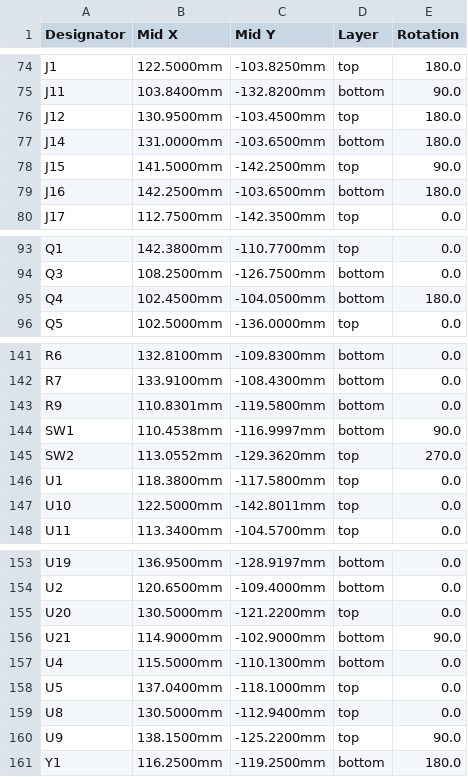
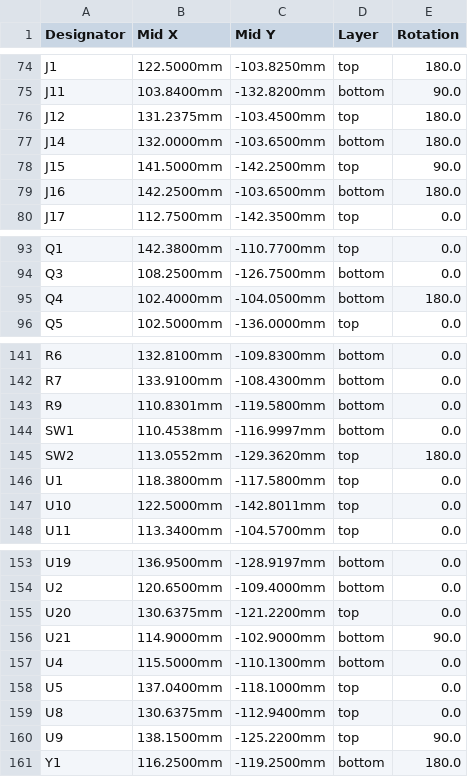
Before and after one commit to kfilipekk/iridium_drone, a CSV file: fab/CPL-NAVCORE-SoOP-economic.csv, drawn as a sheet; only a part is shown, gaps mark what is left out.

```diff
--- a/fab/CPL-NAVCORE-SoOP-economic.csv
+++ b/fab/CPL-NAVCORE-SoOP-economic.csv
@@ -75,4 +75,4 @@ J1,122.5000mm,-103.8250mm,top,180.0
 J11,103.8400mm,-132.8200mm,bottom,90.0
-J12,130.9500mm,-103.4500mm,top,180.0
-J14,131.0000mm,-103.6500mm,bottom,180.0
+J12,131.2375mm,-103.4500mm,top,180.0
+J14,132.0000mm,-103.6500mm,bottom,180.0
 J15,141.5000mm,-142.2500mm,top,90.0
@@ -94,3 +94,3 @@ Q1,142.3800mm,-110.7700mm,top,0.0
 Q3,108.2500mm,-126.7500mm,bottom,0.0
-Q4,102.4500mm,-104.0500mm,bottom,180.0
+Q4,102.4000mm,-104.0500mm,bottom,180.0
 Q5,102.5000mm,-136.0000mm,top,0.0
@@ -143,4 +143,4 @@ R7,133.9100mm,-108.4300mm,bottom,0.0
 R9,110.8301mm,-119.5800mm,bottom,0.0
-SW1,110.4538mm,-116.9997mm,bottom,90.0
-SW2,113.0552mm,-129.3620mm,top,270.0
+SW1,110.4538mm,-116.9997mm,bottom,0.0
+SW2,113.0552mm,-129.3620mm,top,180.0
 U1,118.3800mm,-117.5800mm,top,0.0
@@ -154,3 +154,3 @@ U19,136.9500mm,-128.9197mm,bottom,0.0
 U2,120.6500mm,-109.4000mm,bottom,0.0
-U20,130.5000mm,-121.2200mm,top,0.0
+U20,130.6375mm,-121.2200mm,top,0.0
 U21,114.9000mm,-102.9000mm,bottom,90.0
@@ -158,3 +158,3 @@ U4,115.5000mm,-110.1300mm,bottom,0.0
 U5,137.0400mm,-118.1000mm,top,0.0
-U8,130.5000mm,-112.9400mm,top,0.0
+U8,130.6375mm,-112.9400mm,top,0.0
 U9,138.1500mm,-125.2200mm,top,90.0
```
Also changed, not shown: fab/CPL-NAVCORE-SoOP-nofpv.csv, fab/CPL-NAVCORE-SoOP.csv, 50 other files.
